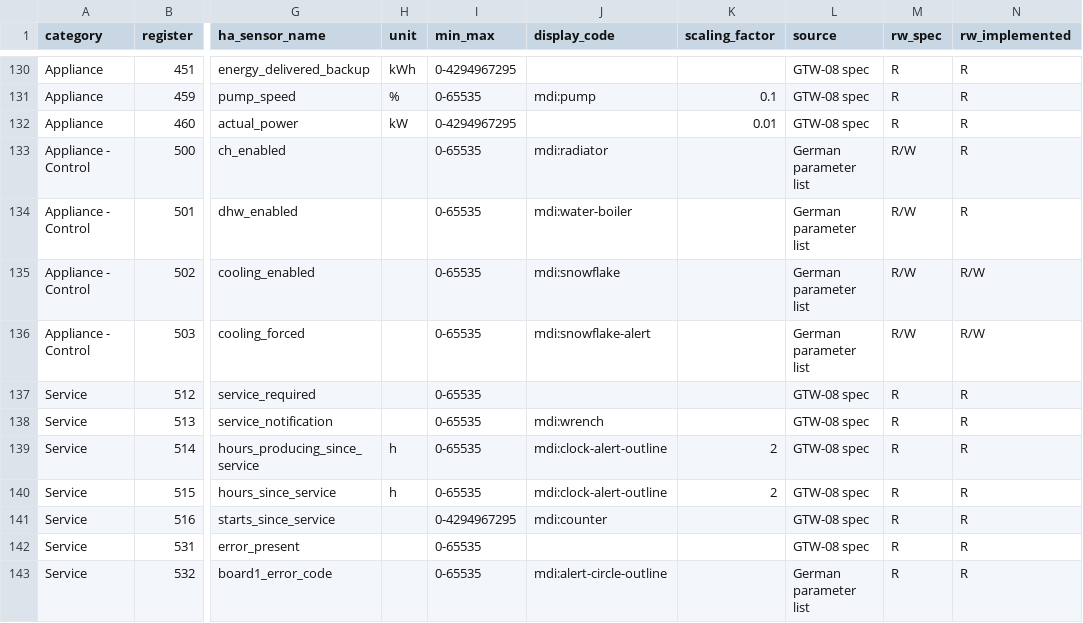
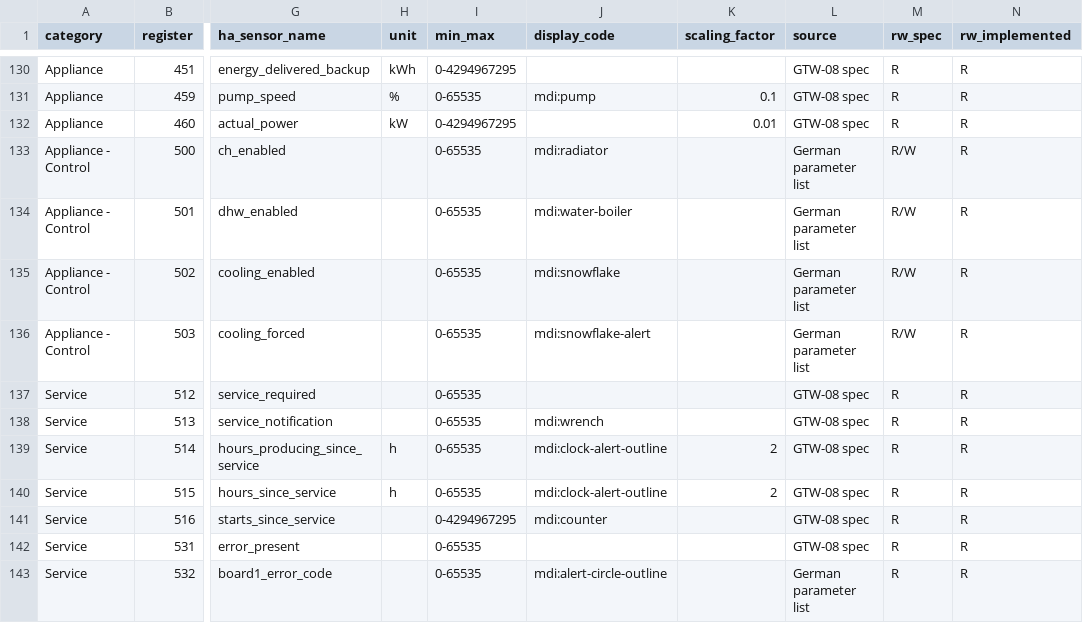
Before and after one commit to beckerpascal/ha-broetje, a CSV file: custom_components/broetje_heating/register_map.csv, drawn as a sheet; only a part is shown, gaps mark what is left out; the diff names each change by its address in the sheet, - before the commit and + after, or states it on an @@ line.

```diff
--- a/custom_components/broetje_heating/register_map.csv
+++ b/custom_components/broetje_heating/register_map.csv
-N135:N136 (rw_implemented): R/W
+N135:N136 (rw_implemented): R
```
Also changed, not shown: 5 other files.
